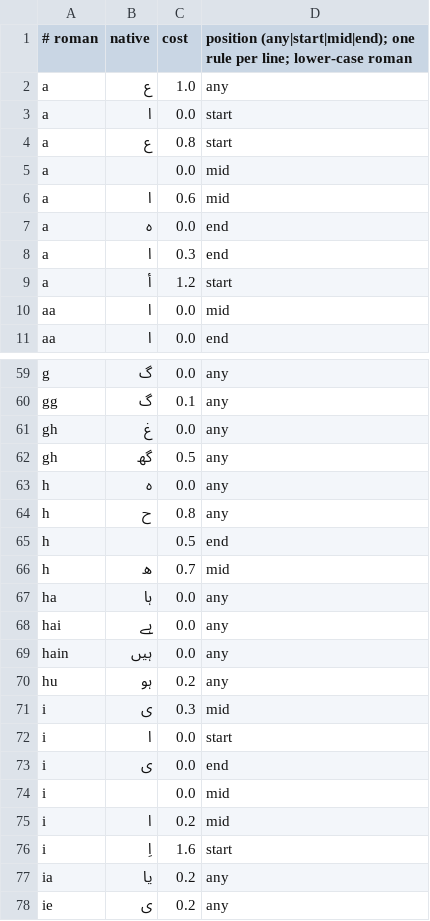
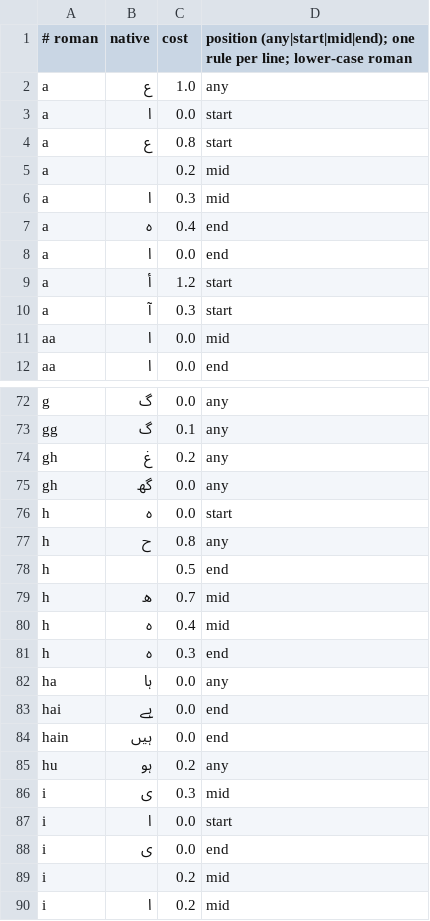
Before and after one commit to manjulkadyan/ai-keyboard, a TSV file: core/translit/src/main/resources/translit/ur.tsv, drawn as a sheet; only a part is shown, gaps mark what is left out; the shorter side is filled out with more unchanged rows; the diff covers the shown part only.

```diff
--- a/core/translit/src/main/resources/translit/ur.tsv
+++ b/core/translit/src/main/resources/translit/ur.tsv
@@ -4,7 +4,8 @@ a	ا	0.0	start
 a	ع	0.8	start
-a		0.0	mid
-a	ا	0.6	mid
-a	ہ	0.0	end
-a	ا	0.3	end
+a		0.2	mid
+a	ا	0.3	mid
+a	ہ	0.4	end
+a	ا	0.0	end
 a	أ	1.2	start
+a	آ	0.3	start
 aa	ا	0.0	mid
@@ -60,5 +73,5 @@ g	گ	0.0	any
 gg	گ	0.1	any
-gh	غ	0.0	any
-gh	گھ	0.5	any
-h	ہ	0.0	any
+gh	غ	0.2	any
+gh	گھ	0.0	any
+h	ہ	0.0	start
 h	ح	0.8	any
@@ -66,5 +79,7 @@ h		0.5	end
 h	ھ	0.7	mid
+h	ہ	0.4	mid
+h	ہ	0.3	end
 ha	ہا	0.0	any
-hai	ہے	0.0	any
-hain	ہیں	0.0	any
+hai	ہے	0.0	end
+hain	ہیں	0.0	end
 hu	ہو	0.2	any
@@ -73,3 +88,3 @@ i	ا	0.0	start
 i	ی	0.0	end
-i		0.0	mid
+i		0.2	mid
 i	ا	0.2	mid
```
Also changed, not shown: 16 added rows and 25 edited cells elsewhere in this file, core/translit/src/main/resources/translit/hi.tsv, 26 other files.
